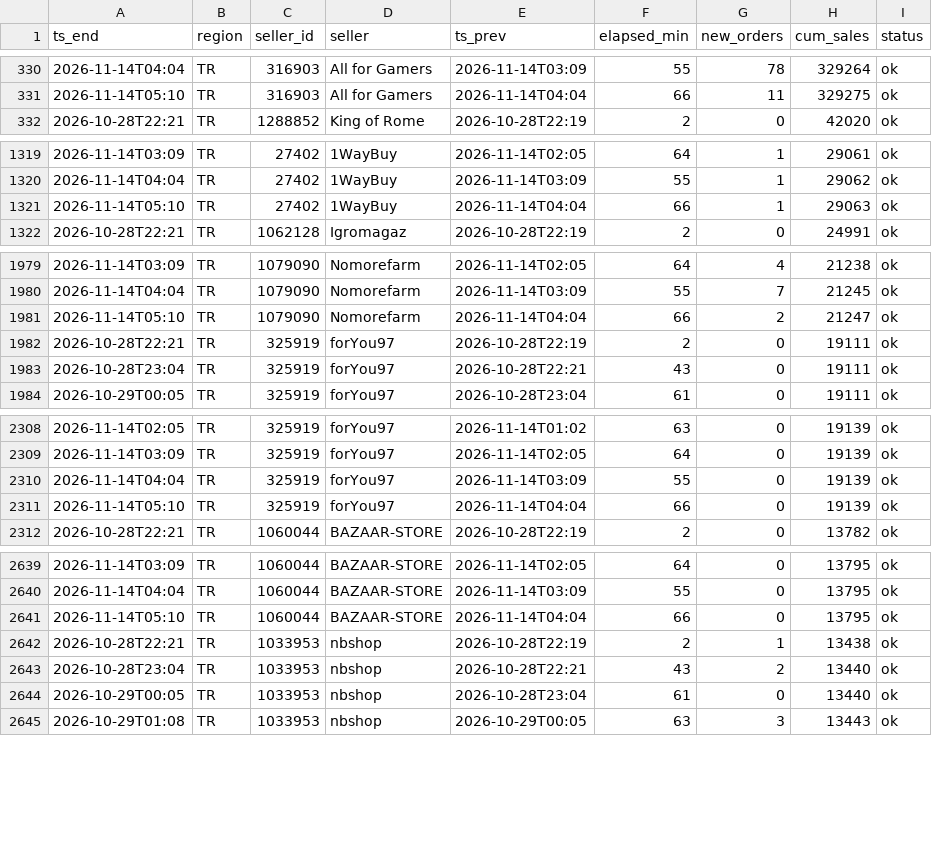
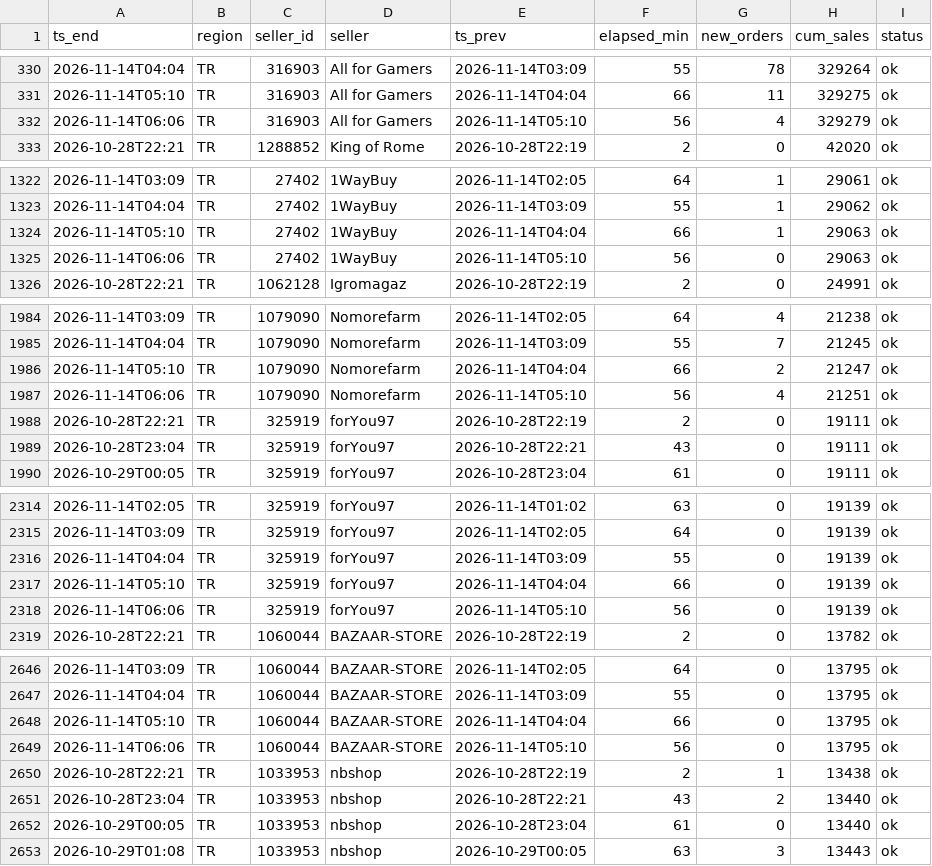
Before and after one commit to kllca7913/plati-monitor, a CSV file: docs/hourly.csv, drawn as a sheet; only a part is shown, gaps mark what is left out; the diff covers the shown part only.

Commit message:
hourly update 2026-11-14 06:06

```diff
--- a/docs/hourly.csv
+++ b/docs/hourly.csv
@@ -331,2 +331,3 @@ ts_end,region,seller_id,seller,ts_prev,elapsed_min,new_orders,cum_sales,status
 2026-11-14T05:10,TR,316903,All for Gamers,2026-11-14T04:04,66,11,329275,ok
+2026-11-14T06:06,TR,316903,All for Gamers,2026-11-14T05:10,56,4,329279,ok
 2026-10-28T22:21,TR,1288852,King of Rome,2026-10-28T22:19,2,0,42020,ok
@@ -1321,2 +1324,3 @@ ts_end,region,seller_id,seller,ts_prev,elapsed_min,new_orders,cum_sales,status
 2026-11-14T05:10,TR,27402,1WayBuy,2026-11-14T04:04,66,1,29063,ok
+2026-11-14T06:06,TR,27402,1WayBuy,2026-11-14T05:10,56,0,29063,ok
 2026-10-28T22:21,TR,1062128,Igromagaz,2026-10-28T22:19,2,0,24991,ok
@@ -1981,2 +1986,3 @@ ts_end,region,seller_id,seller,ts_prev,elapsed_min,new_orders,cum_sales,status
 2026-11-14T05:10,TR,1079090,Nomorefarm,2026-11-14T04:04,66,2,21247,ok
+2026-11-14T06:06,TR,1079090,Nomorefarm,2026-11-14T05:10,56,4,21251,ok
 2026-10-28T22:21,TR,325919,forYou97,2026-10-28T22:19,2,0,19111,ok
@@ -2311,2 +2317,3 @@ ts_end,region,seller_id,seller,ts_prev,elapsed_min,new_orders,cum_sales,status
 2026-11-14T05:10,TR,325919,forYou97,2026-11-14T04:04,66,0,19139,ok
+2026-11-14T06:06,TR,325919,forYou97,2026-11-14T05:10,56,0,19139,ok
 2026-10-28T22:21,TR,1060044,BAZAAR-STORE,2026-10-28T22:19,2,0,13782,ok
@@ -2641,2 +2648,3 @@ ts_end,region,seller_id,seller,ts_prev,elapsed_min,new_orders,cum_sales,status
 2026-11-14T05:10,TR,1060044,BAZAAR-STORE,2026-11-14T04:04,66,0,13795,ok
+2026-11-14T06:06,TR,1060044,BAZAAR-STORE,2026-11-14T05:10,56,0,13795,ok
 2026-10-28T22:21,TR,1033953,nbshop,2026-10-28T22:19,2,1,13438,ok
```
Also changed, not shown: 15 added rows elsewhere in this file, hourly_history.csv, 2 other files.
